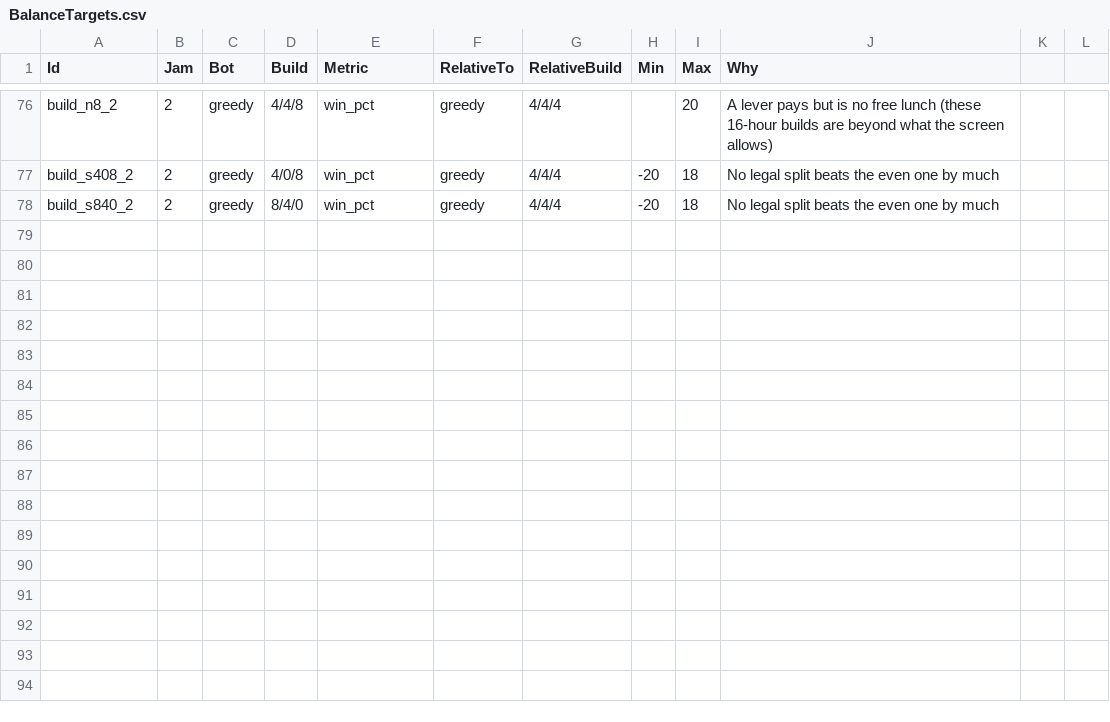
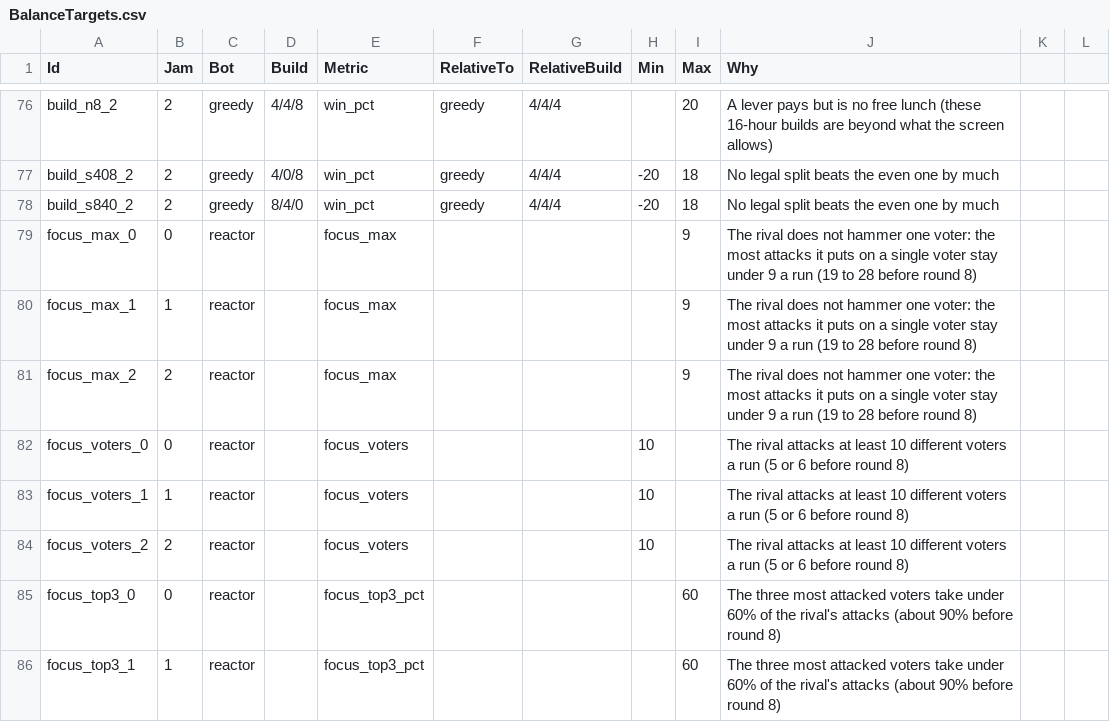
Before and after one commit to lehuan5062/RateForRate, a CSV file: Data/BalanceTargets.csv, drawn as a sheet; only a part is shown, gaps mark what is left out; the diff covers the shown part only; the diff names each change by its address in the sheet, - before the commit and + after, or states it on an @@ line.

Commit message:
Respond to playtest round 8 of issue #1: gates for everyone, rival spreads its attacks, the pack takes the leader
- Gates bind the rival and the other entries too (GatesApplyToAll on by default); hover note when the rival is locked out of a hub of yours
- The rival leaves a voter it just attacked alone for 30 s (RivalNodeCooldown) and its base strength is 1.5
- The other entries go after the leader (OthersLeaderMult 2) and may take hubs (OthersHubs); toast and coach cards when one takes a hub from the rival
- Post refill 0.420 (Pixel Rumble) and 0.455 (GAME OFF); new balance output lines (focus, flow, big, field) and gate rows
- Tutorial table regenerated; forecast bands for GAME OFF network and step relaxed to measured values
- Harness: 5130 tests, including the gated default and nodeMult

```diff
--- a/Data/BalanceTargets.csv
+++ b/Data/BalanceTargets.csv
+row 79: focus_max_0 | 0 | reactor |  | focus_max |  |  |  | 9 | The rival does not hammer one voter: the most attacks it puts on a single voter stay under 9 a run (19 to 28 before round 8)
+row 80: focus_max_1 | 1 | reactor |  | focus_max |  |  |  | 9 | The rival does not hammer one voter: the most attacks it puts on a single voter stay under 9 a run (19 to 28 before round 8)
+row 81: focus_max_2 | 2 | reactor |  | focus_max |  |  |  | 9 | The rival does not hammer one voter: the most attacks it puts on a single voter stay under 9 a run (19 to 28 before round 8)
+row 82: focus_voters_0 | 0 | reactor |  | focus_voters |  |  | 10 |  | The rival attacks at least 10 different voters a run (5 or 6 before round 8)
+row 83: focus_voters_1 | 1 | reactor |  | focus_voters |  |  | 10 |  | The rival attacks at least 10 different voters a run (5 or 6 before round 8)
+row 84: focus_voters_2 | 2 | reactor |  | focus_voters |  |  | 10 |  | The rival attacks at least 10 different voters a run (5 or 6 before round 8)
+row 85: focus_top3_0 | 0 | reactor |  | focus_top3_pct |  |  |  | 60 | The three most attacked voters take under 60% of the rival's attacks (about 90% before round 8)
+row 86: focus_top3_1 | 1 | reactor |  | focus_top3_pct |  |  |  | 60 | The three most attacked voters take under 60% of the rival's attacks (about 90% before round 8)
```
Also changed, not shown: 7 added rows and 4 edited cells elsewhere in this file, Data/ForecastTargets.csv, Data/Jams.csv, 21 other files.
